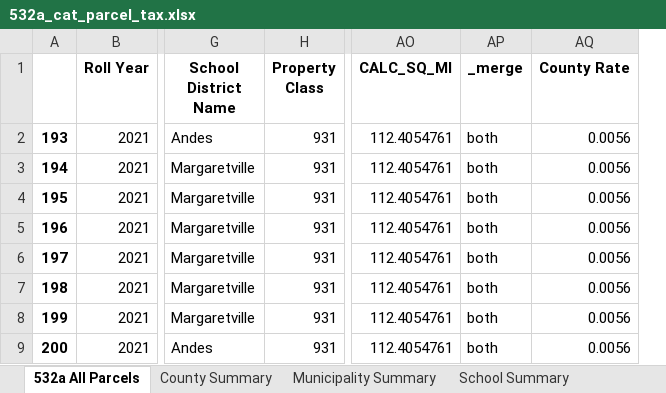
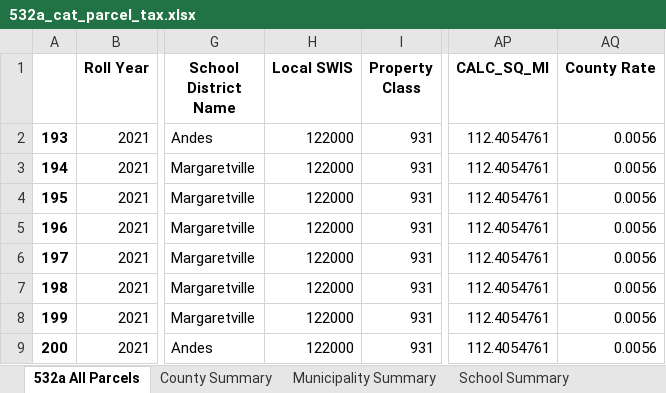
Before and after one commit to arborelliott/AdironTax-Rates-Parcels, an Excel workbook: Output/532a_cat_parcel_tax.xlsx, sheet 532a All Parcels, drawn as a sheet; only a part is shown, gaps mark what is left out; values as stored, in another font and other column widths than the file's, no borders; removed rows and columns are numbered as before the commit, all else as after; the diff names each change by its address in the sheet, - before the commit and + after, or states it on an @@ line.

```diff
--- a/Output/532a_cat_parcel_tax.xlsx (sheet 532a All Parcels)
+++ b/Output/532a_cat_parcel_tax.xlsx (sheet 532a All Parcels)
+column H (Local SWIS), rows 2-9: all 122000
-column AP (_merge), rows 2-9: all both
```
Also changed, not shown: sheet Municipality Summary, sheet County Summary, Output/Census/County_Census.xlsx, Output/Census/Place_Census.xlsx, 13 other files.
